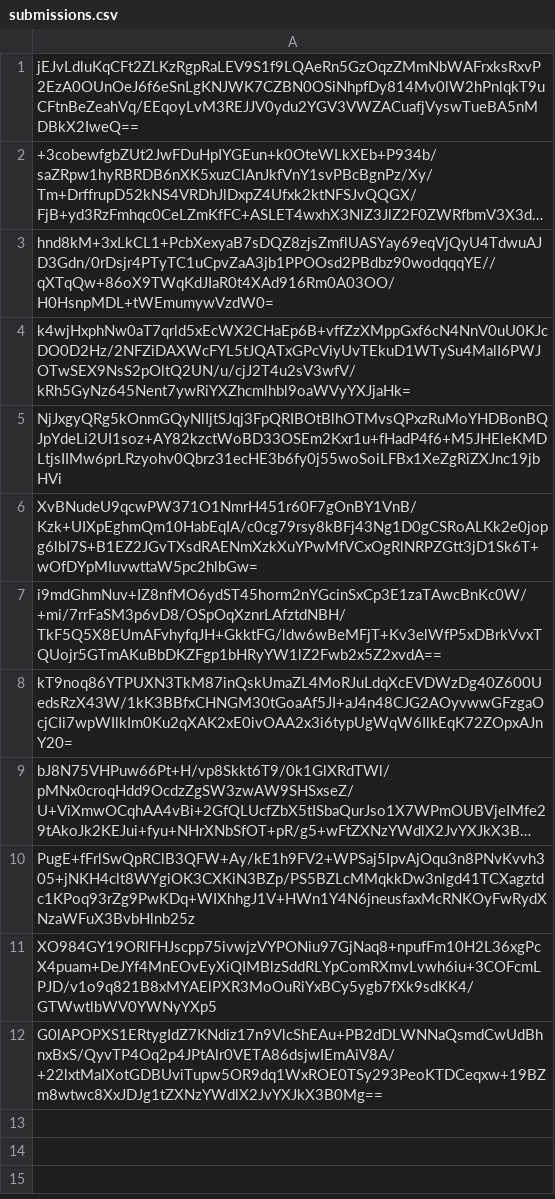
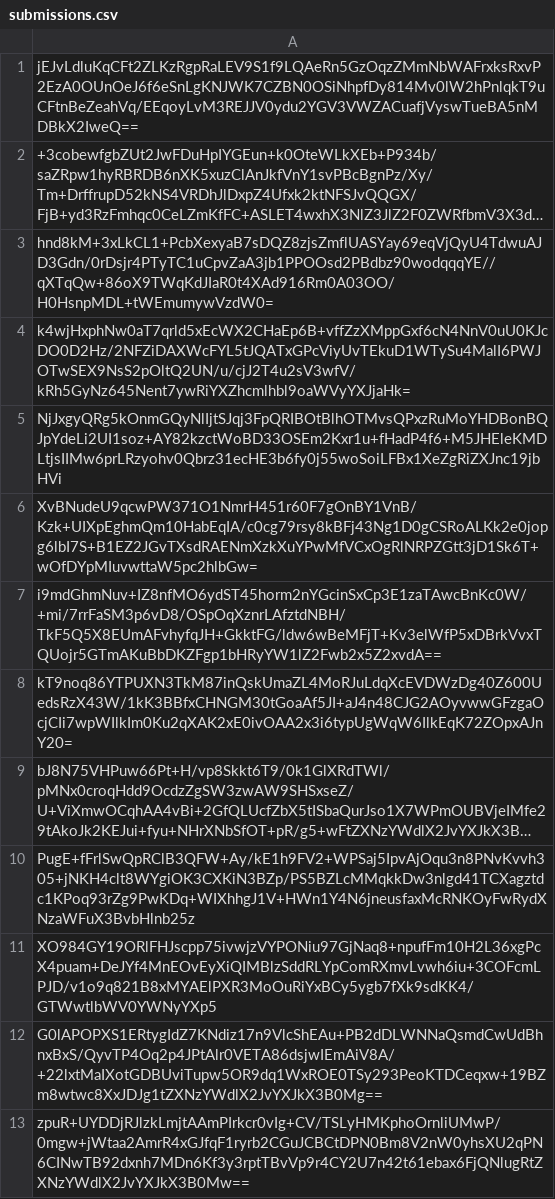
Before and after one commit to pwn2winctf/2018submissions, a CSV file: 1/f41/e321f7343a29ea60a3d36588b1ca5c7c1efde842397622a2af8b4a3cd44c/submissions.csv, drawn as a sheet; long unchanged cells end in …; the diff names each change by its address in the sheet, - before the commit and + after, or states it on an @@ line.

Commit message:
Proof: found flag for message_board_pt3

```diff
--- a/1/f41/e321f7343a29ea60a3d36588b1ca5c7c1efde842397622a2af8b4a3cd44c/submissions.csv
+++ b/1/f41/e321f7343a29ea60a3d36588b1ca5c7c1efde842397622a2af8b4a3cd44c/submissions.csv
+row 13: zpuR+UYDDjRJlzkLmjtAAmPIrkcr0vIg+CV/TSLyHMKphoOrnliUMwP/0mgw+jWtaa2AmrR4xGJfqF1ryrb2CGuJCBCtDPN0Bm8V2nW0yhsXU2qPN6CINwTB92dxnh7MDn6Kf3y3rptTBvVp9r4CY2U7n42t61ebax6FjQNlugRtZXNzYWdlX2JvYXJkX3B0Mw==
```
